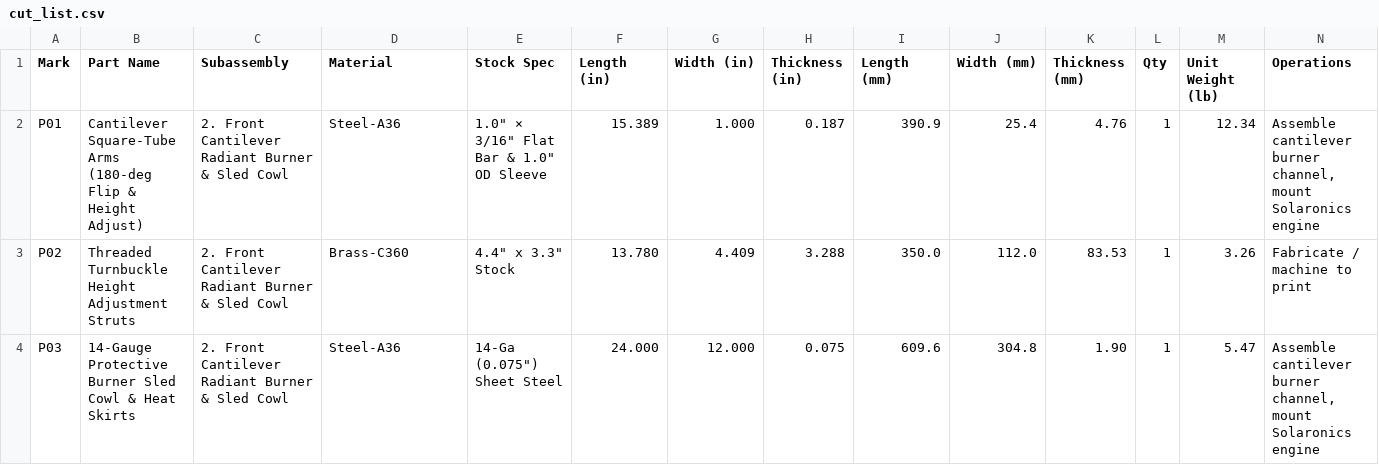
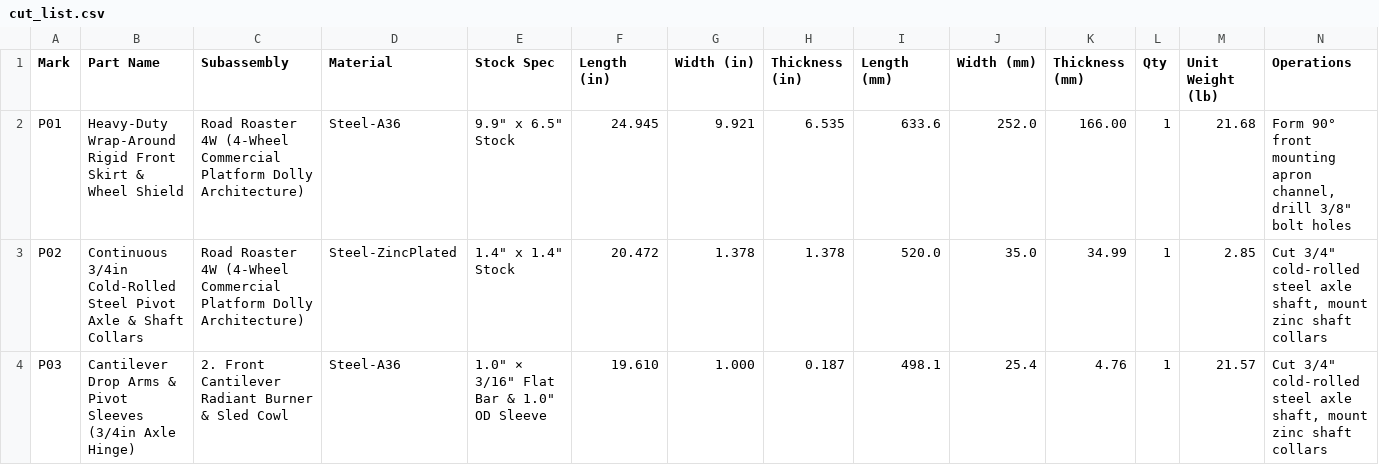
Before and after one commit to phi-WORKS/maker, a CSV file: projects/road-roaster-4w/cut_list.csv, drawn as a sheet; only a part is shown; the diff covers the shown part only.

Commit message:
feat(4w): release v0.2.0 with Solaronics K-30, wrap-around rigid skirt, and pivot axle cantilever system
- Wrap-Around Rigid Skirt: 3/16" formed steel apron wrapping front and sides, dropping to Z=35mm to shield casters and provide cantilever landing anvils
- Pivot Axle System: continuous 3/4" cold-rolled steel axle supported by arched ear brackets elevated to Z=230mm for 180° flip clearance
- Solaronics K-30 Burner Integration: 30,000 BTU infrared engine with flared aluminum reflector hood and cart-side gas manifold fittings
- Cantilever Flip Mechanism: 1.5" drop arms, 4-bolt hood brackets, and diagonal truss braces modeled after concept sketch
- Kinematics & Presentation: 180° flip transit stowing on front deck zone, updated documentation, BOM, and multi-view renders

```diff
--- a/projects/road-roaster-4w/cut_list.csv
+++ b/projects/road-roaster-4w/cut_list.csv
@@ -1,4 +1,4 @@
 Mark,Part Name,Subassembly,Material,Stock Spec,Length (in),Width (in),Thickness (in),Length (mm),Width (mm),Thickness (mm),Qty,Unit Weight (lb),Operations
-P01,Cantilever Square-Tube Arms (180-deg Flip & Height Adjust),2. Front Cantilever Radiant Burner & Sled Cowl,Steel-A36,"1.0"" × 3/16"" Flat Bar & 1.0"" OD Sleeve",15.389,1.000,0.187,390.9,25.4,4.76,1,12.34,"Assemble cantilever burner channel, mount Solaronics engine"
-P02,Threaded Turnbuckle Height Adjustment Struts,2. Front Cantilever Radiant Burner & Sled Cowl,Brass-C360,"4.4"" x 3.3"" Stock",13.780,4.409,3.288,350.0,112.0,83.53,1,3.26,Fabricate / machine to print
-P03,14-Gauge Protective Burner Sled Cowl & Heat Skirts,2. Front Cantilever Radiant Burner & Sled Cowl,Steel-A36,"14-Ga (0.075"") Sheet Steel",24.000,12.000,0.075,609.6,304.8,1.90,1,5.47,"Assemble cantilever burner channel, mount Solaronics engine"
+P01,Heavy-Duty Wrap-Around Rigid Front Skirt & Wheel Shield,Road Roaster 4W (4-Wheel Commercial Platform Dolly Architecture),Steel-A36,"9.9"" x 6.5"" Stock",24.945,9.921,6.535,633.6,252.0,166.00,1,21.68,"Form 90° front mounting apron channel, drill 3/8"" bolt holes"
+P02,Continuous 3/4in Cold-Rolled Steel Pivot Axle & Shaft Collars,Road Roaster 4W (4-Wheel Commercial Platform Dolly Architecture),Steel-ZincPlated,"1.4"" x 1.4"" Stock",20.472,1.378,1.378,520.0,35.0,34.99,1,2.85,"Cut 3/4"" cold-rolled steel axle shaft, mount zinc shaft collars"
+P03,Cantilever Drop Arms & Pivot Sleeves (3/4in Axle Hinge),2. Front Cantilever Radiant Burner & Sled Cowl,Steel-A36,"1.0"" × 3/16"" Flat Bar & 1.0"" OD Sleeve",19.610,1.000,0.187,498.1,25.4,4.76,1,21.57,"Cut 3/4"" cold-rolled steel axle shaft, mount zinc shaft collars"
```
Also changed, not shown: 1 added row and 3 edited cells elsewhere in this file, projects/road-roaster-4w/hardware.csv, 25 other files.
